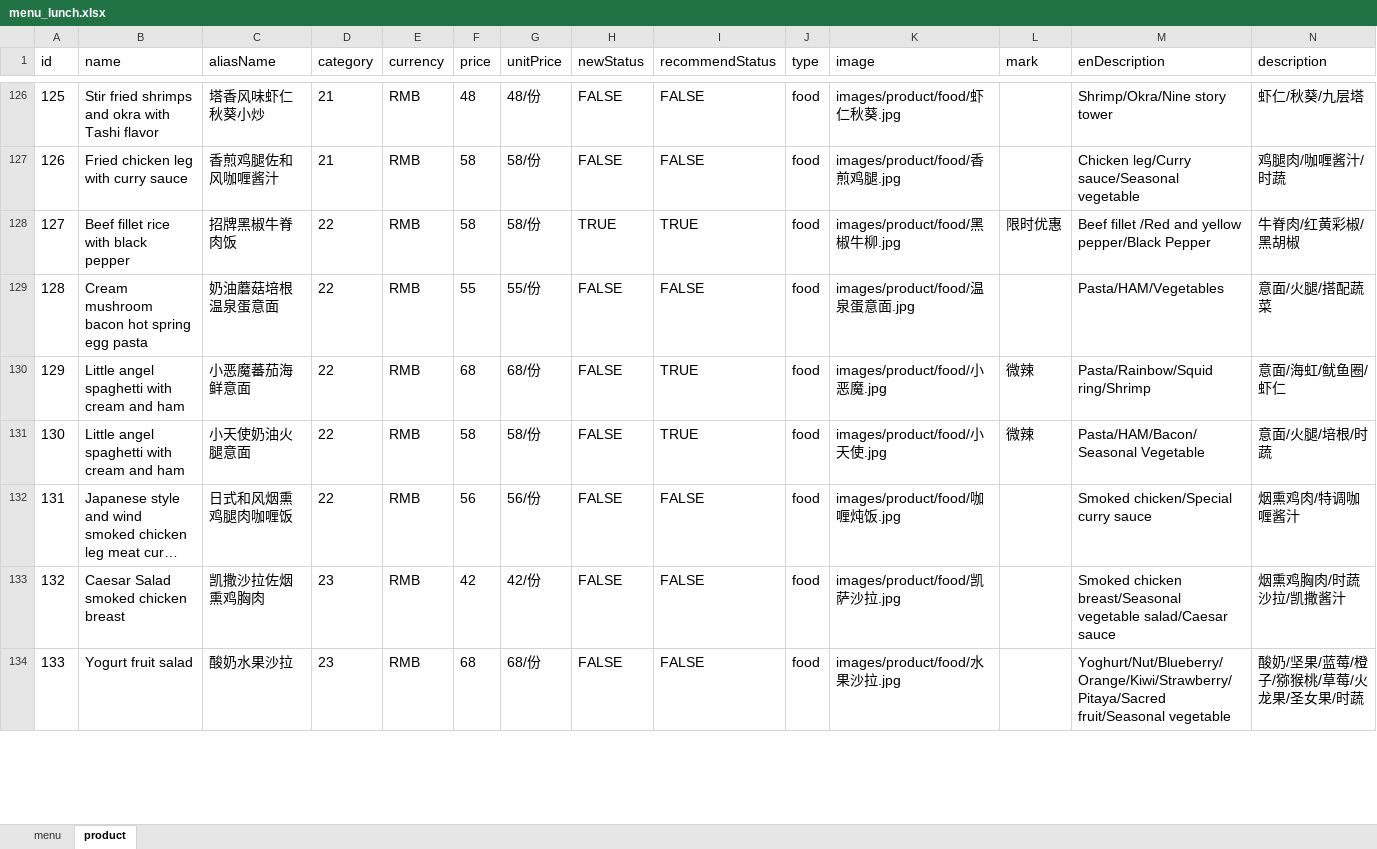
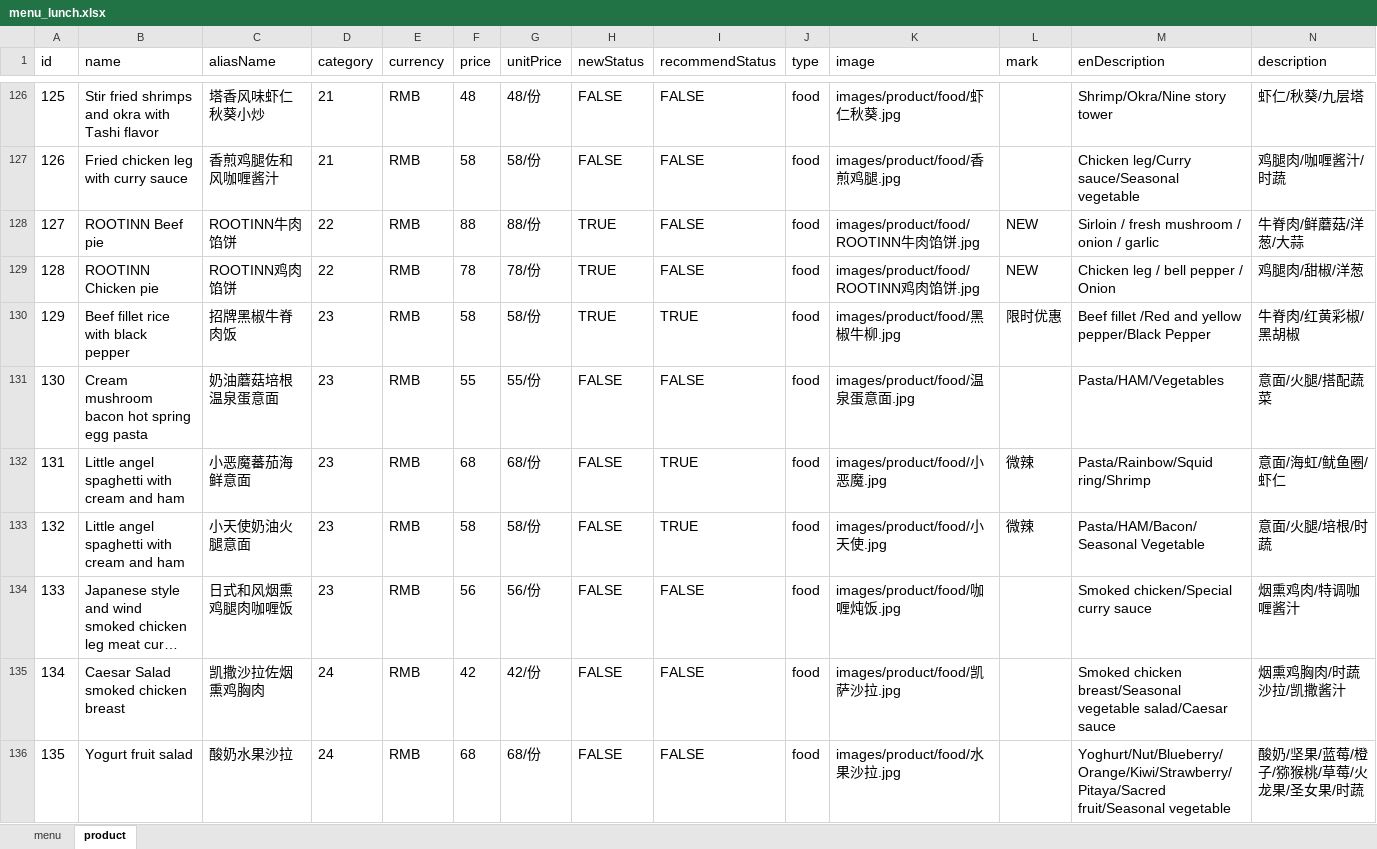
Before and after one commit to rootinn123/rootinn123.github.io, an Excel workbook: data/menu_lunch.xlsx, sheet product, drawn as a sheet; only a part is shown, gaps mark what is left out; long unchanged cells end in …; values as stored, in another font and other column widths than the file's, no borders; addresses are those after the commit; rows hold the shown columns only; the diff covers the shown part only; the diff names each change by its address in the sheet, - before the commit and + after, or states it on an @@ line.

```diff
--- a/data/menu_lunch.xlsx (sheet product)
+++ b/data/menu_lunch.xlsx (sheet product)
+row 128: 127 | ROOTINN Beef pie | ROOTINN牛肉馅饼 | 22 | RMB | 88 | 88/份 | TRUE | FALSE | food | images/product/food/ROOTINN牛肉馅饼.jpg | NEW | Sirloin / fresh mushroom / onion / garlic | 牛脊肉/鲜蘑菇/洋葱/大蒜
+row 129: 128 | ROOTINN Chicken pie | ROOTINN鸡肉馅饼 | 22 | RMB | 78 | 78/份 | TRUE | FALSE | food | images/product/food/ROOTINN鸡肉馅饼.jpg | NEW | Chicken leg / bell pepper / Onion | 鸡腿肉/甜椒/洋葱
@@ column A (id) renumbered from row 130 down @@
-D130:D134 (category): 22
+D130:D134 (category): 23
-D135:D136 (category): 23
+D135:D136 (category): 24
```
Also changed, not shown: 1 added row and 7 edited cells elsewhere in this sheet, sheet menu, data/menu_dinner.xlsx, 1 other file.
